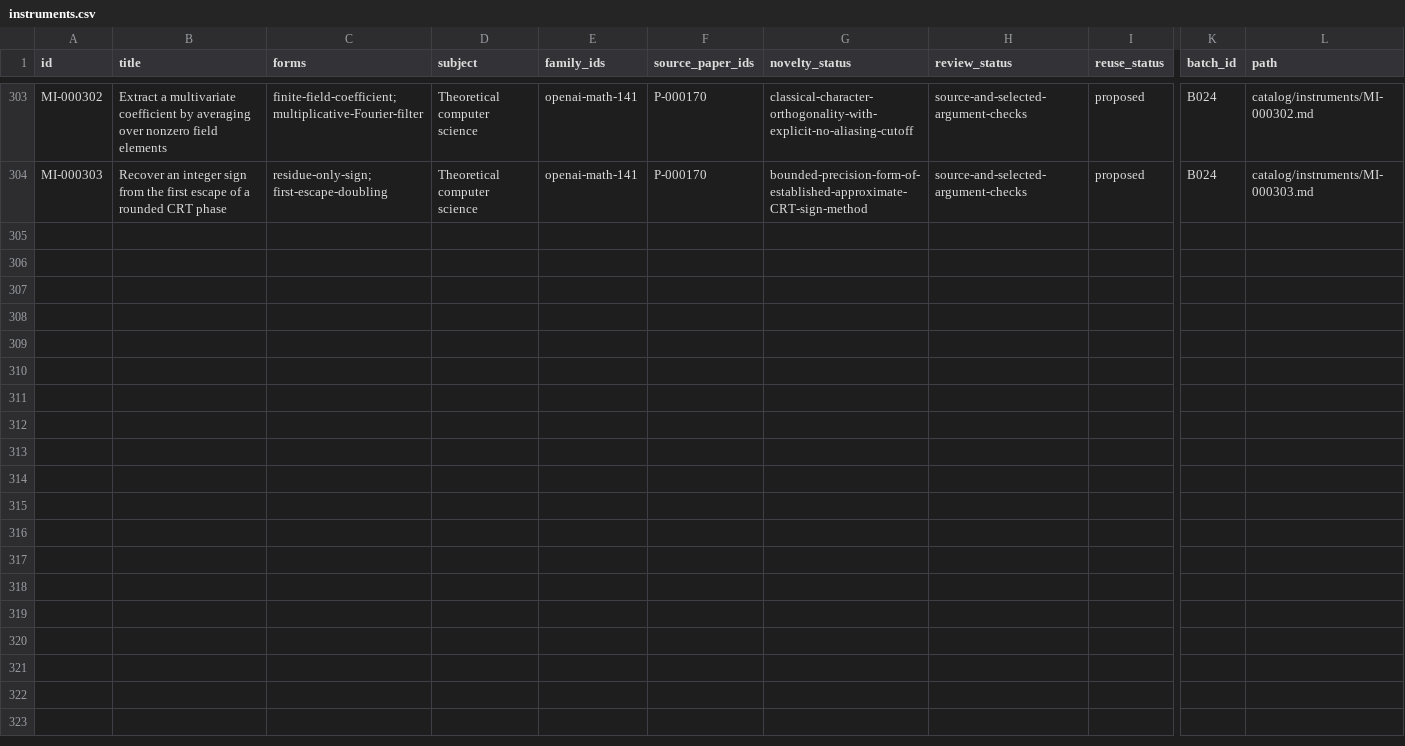
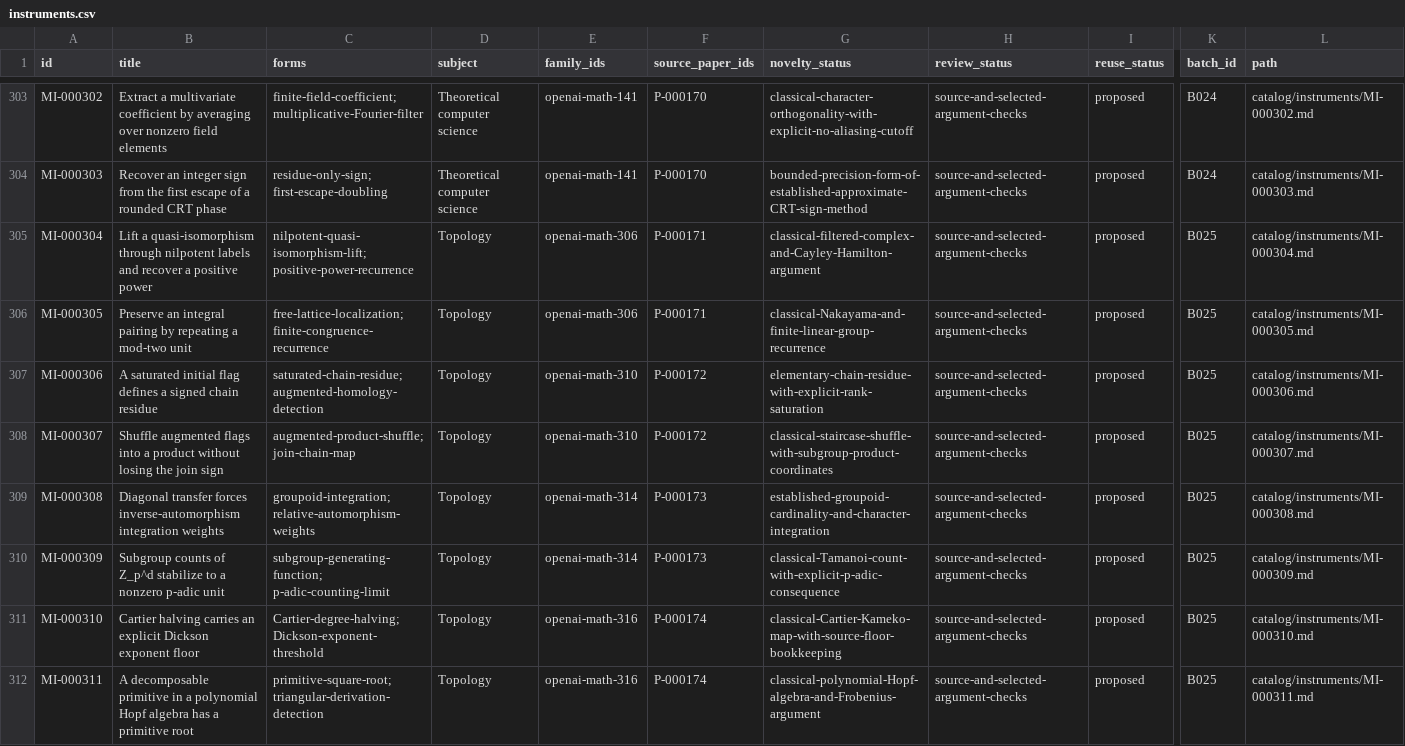
Before and after one commit to yxie2/math-instruments, a CSV file: exports/instruments.csv, drawn as a sheet; only a part is shown, gaps mark what is left out; rows hold the shown columns only; the diff names each change by its address in the sheet, - before the commit and + after, or states it on an @@ line.

Commit message:
Add B025 finite topology instruments (#25)

```diff
--- a/exports/instruments.csv
+++ b/exports/instruments.csv
+row 305: MI-000304 | Lift a quasi-isomorphism through nilpotent labels and recover a positive power | nilpotent-quasi-isomorphism-lift; positive-power-recurrence | Topology | openai-math-306 | P-000171 | classical-filtered-complex-and-Cayley-Hamilton-argument | source-and-selected-argument-checks | proposed | B025 | catalog/instruments/MI-000304.md
+row 306: MI-000305 | Preserve an integral pairing by repeating a mod-two unit | free-lattice-localization; finite-congruence-recurrence | Topology | openai-math-306 | P-000171 | classical-Nakayama-and-finite-linear-group-recurrence | source-and-selected-argument-checks | proposed | B025 | catalog/instruments/MI-000305.md
+row 307: MI-000306 | A saturated initial flag defines a signed chain residue | saturated-chain-residue; augmented-homology-detection | Topology | openai-math-310 | P-000172 | elementary-chain-residue-with-explicit-rank-saturation | source-and-selected-argument-checks | proposed | B025 | catalog/instruments/MI-000306.md
+row 308: MI-000307 | Shuffle augmented flags into a product without losing the join sign | augmented-product-shuffle; join-chain-map | Topology | openai-math-310 | P-000172 | classical-staircase-shuffle-with-subgroup-product-coordinates | source-and-selected-argument-checks | proposed | B025 | catalog/instruments/MI-000307.md
+row 309: MI-000308 | Diagonal transfer forces inverse-automorphism integration weights | groupoid-integration; relative-automorphism-weights | Topology | openai-math-314 | P-000173 | established-groupoid-cardinality-and-character-integration | source-and-selected-argument-checks | proposed | B025 | catalog/instruments/MI-000308.md
+row 310: MI-000309 | Subgroup counts of Z_p^d stabilize to a nonzero p-adic unit | subgroup-generating-function; p-adic-counting-limit | Topology | openai-math-314 | P-000173 | classical-Tamanoi-count-with-explicit-p-adic-consequence | source-and-selected-argument-checks | proposed | B025 | catalog/instruments/MI-000309.md
+row 311: MI-000310 | Cartier halving carries an explicit Dickson exponent floor | Cartier-degree-halving; Dickson-exponent-threshold | Topology | openai-math-316 | P-000174 | classical-Cartier-Kameko-map-with-source-floor-bookkeeping | source-and-selected-argument-checks | proposed | B025 | catalog/instruments/MI-000310.md
+row 312: MI-000311 | A decomposable primitive in a polynomial Hopf algebra has a primitive root | primitive-square-root; triangular-derivation-detection | Topology | openai-math-316 | P-000174 | classical-polynomial-Hopf-algebra-and-Frobenius-argument | source-and-selected-argument-checks | proposed | B025 | catalog/instruments/MI-000311.md
```
Also changed, not shown: exports/families.csv, exports/papers.csv, 32 other files.
